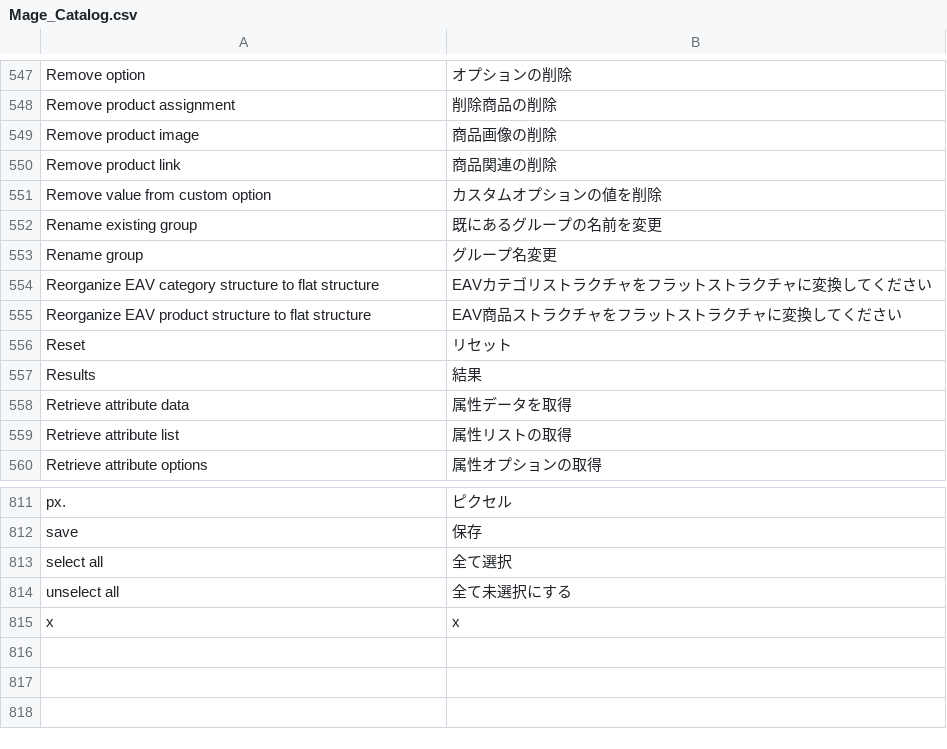
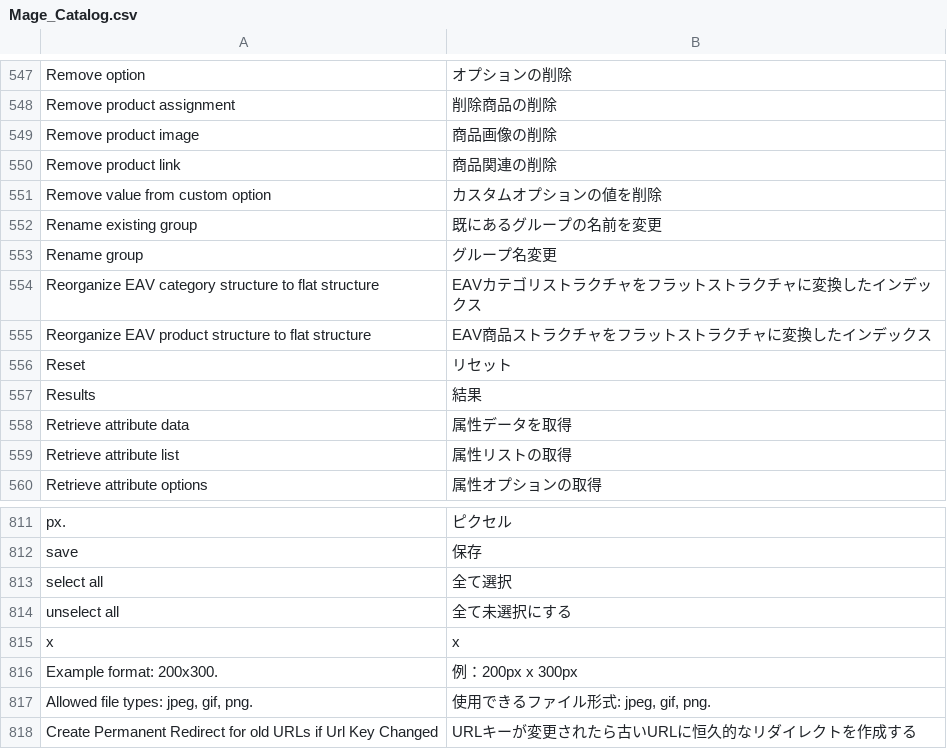
Before and after one commit to HirokazuNishi/Magento-Japanese-Translation, a CSV file: ja_JP/Mage_Catalog.csv, drawn as a sheet; only a part is shown, gaps mark what is left out.

Commit message:
modify translations
	modified:   ja_JP/Mage_Catalog.csv
	modified:   ja_JP/Mage_CatalogSearch.csv
	modified:   ja_JP/Mage_Core.csv
	modified:   ja_JP/Mage_Customer.csv
	modified:   ja_JP/Mage_Directory.csv
	modified:   ja_JP/Mage_Index.csv
	modified:   ja_JP/Mage_Persistent.csv
	modified:   ja_JP/Mage_Sales.csv
	modified:   ja_JP/Mage_Shipping.csv
	modified:   ja_JP/Mage_Tag.csv

```diff
--- a/ja_JP/Mage_Catalog.csv
+++ b/ja_JP/Mage_Catalog.csv
@@ -553,4 +553,4 @@
 "Rename group","グループ名変更"
-"Reorganize EAV category structure to flat structure","EAVカテゴリストラクチャをフラットストラクチャに変換してください"
-"Reorganize EAV product structure to flat structure","EAV商品ストラクチャをフラットストラクチャに変換してください"
+"Reorganize EAV category structure to flat structure","EAVカテゴリストラクチャをフラットストラクチャに変換したインデックス"
+"Reorganize EAV product structure to flat structure","EAV商品ストラクチャをフラットストラクチャに変換したインデックス"
 "Reset","リセット"
@@ -815 +815,4 @@
 "x","x"
+"Example format: 200x300.","例：200px x 300px"
+"Allowed file types: jpeg, gif, png.","使用できるファイル形式: jpeg, gif, png."
+"Create Permanent Redirect for old URLs if Url Key Changed","URLキーが変更されたら古いURLに恒久的なリダイレクトを作成する"
```
Also changed, not shown: ja_JP/Mage_Core.csv, ja_JP/Mage_Customer.csv, 7 other files.
